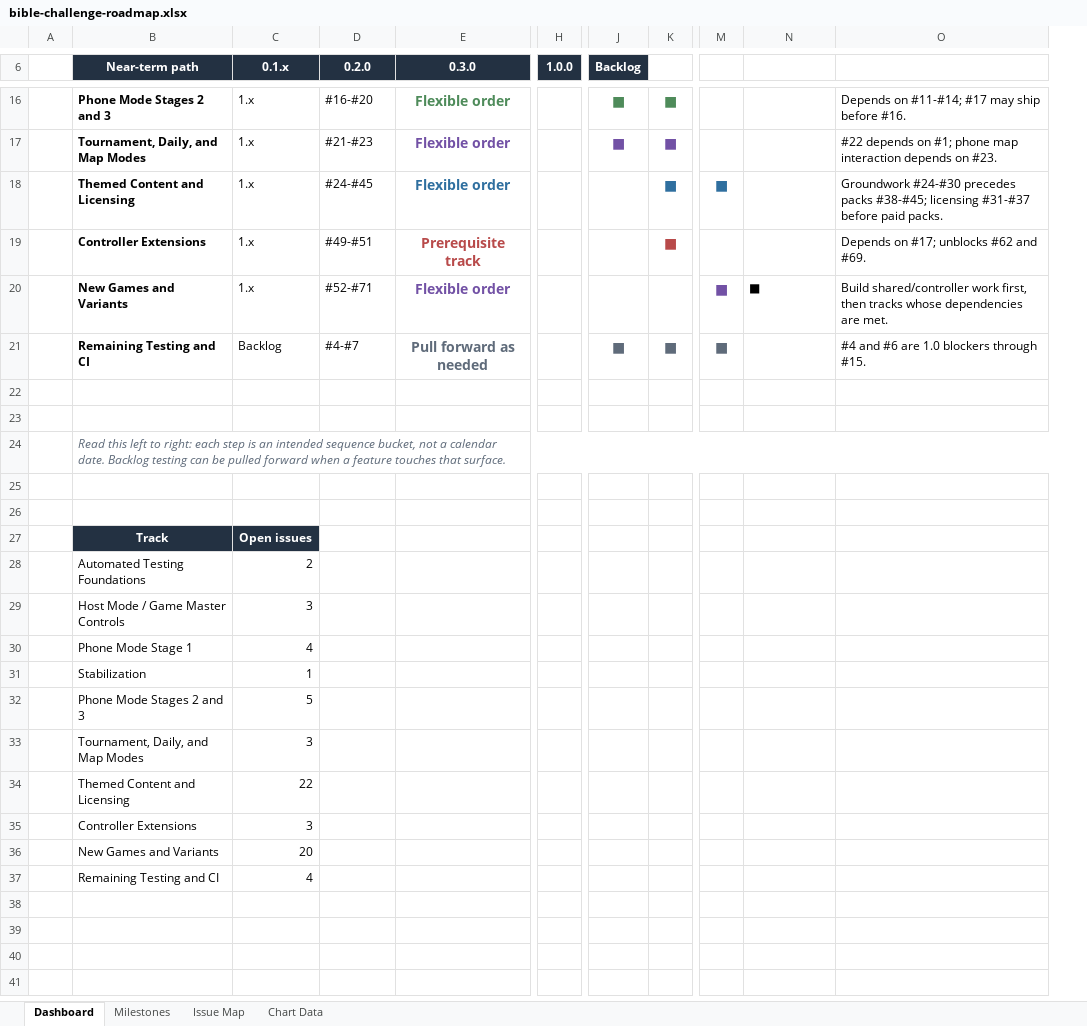
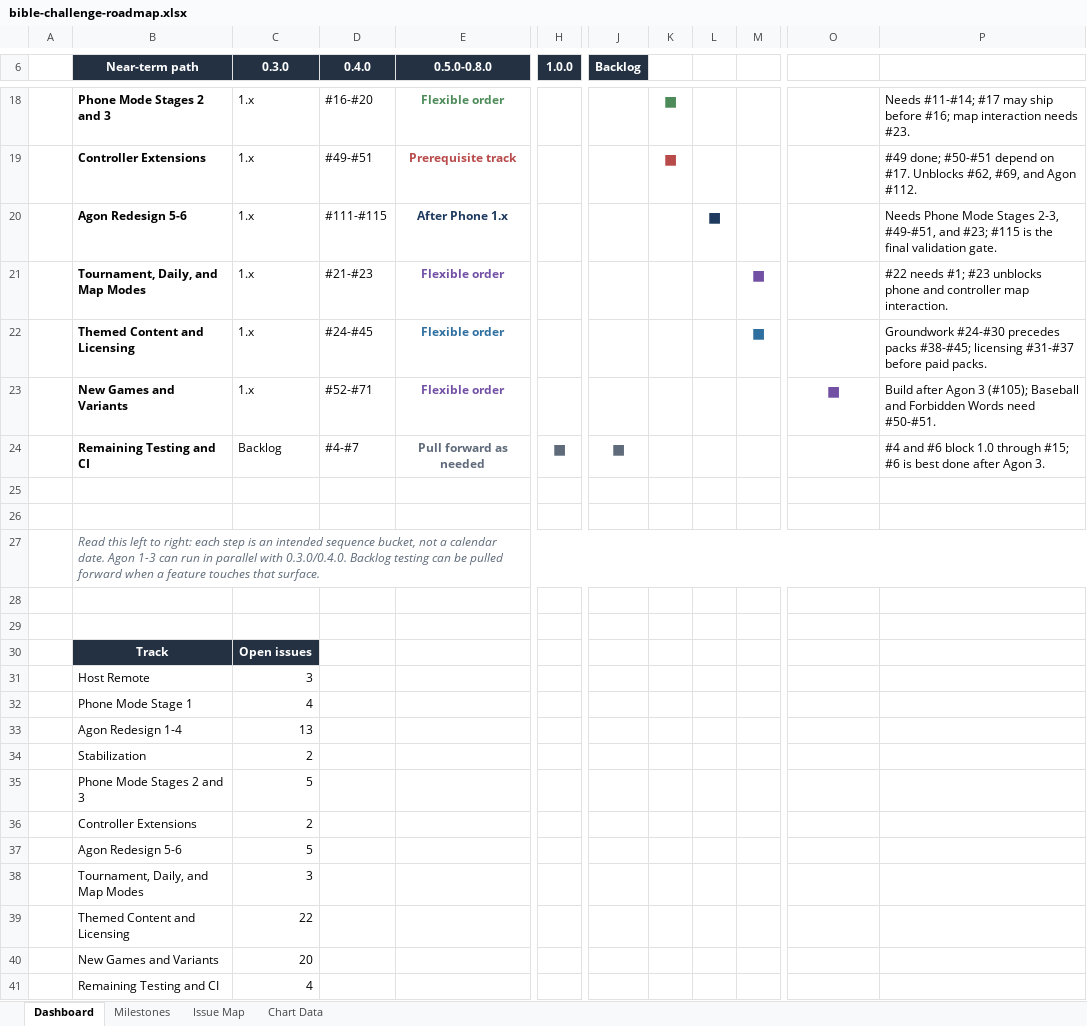
Before and after one commit to mkunze8187-cmd/bible-challenge, an Excel workbook: outputs/roadmap-visual/bible-challenge-roadmap.xlsx, sheet Dashboard, drawn as a sheet; only a part is shown, gaps mark what is left out; values as stored, in another font and other column widths than the file's, no borders; charts and pictures not drawn; removed rows and columns are numbered as before the commit, all else as after; rows hold the shown columns only; the diff covers the shown part only; the diff names each change by its address in the sheet, - before the commit and + after, or states it on an @@ line.

```diff
--- a/outputs/roadmap-visual/bible-challenge-roadmap.xlsx (sheet Dashboard)
+++ b/outputs/roadmap-visual/bible-challenge-roadmap.xlsx (sheet Dashboard)
+column K, row 18: ■
+column L, empty
-column M, row 18: ■; rows 20-21: ■ | ■
-column O, rows 16-18: Depends on #11-#14; #17 may ship before #16. | #22 depends on #1; phone map interaction depends on #23. | Groundwork #24-#30 precedes packs #38-#45; licensing #31-#37 before paid packs.; rows 20-21: Build shared/controller work first, then tracks whose dependencies are met. | #4 and #6 are 1.0 blockers through #15.
+column P, row 18: Needs #11-#14; #17 may ship before #16; map interaction needs #23.; rows 21-24: #22 needs #1; #23 unblocks phone and controller map interaction. | Groundwork #24-#30 precedes packs #38-#45; licensing #31-#37 before paid packs. | Build after Agon 3 (#105); Baseball and Forbidden Words need #50-#51. | #4 and #6 block 1.0 through #15; #6 is best done after Agon 3.
-C6: 0.1.x
+C6: 0.3.0
-D6: 0.2.0
+D6: 0.4.0
-E6: 0.3.0
+E6: 0.5.0-0.8.0
@@ E18 text size: smaller @@
-J18 (Backlog): ■
+J18 (Backlog): (empty)
-M18: ■
+M18: (empty)
+row 19:  | Controller Extensions | 1.x | #49-#51 | Prerequisite track |  |  | ■ |  |  |  | #49 done; #50-#51 depend on #17. Unblocks #62, #69, and Agon #112.
+row 20:  | Agon Redesign 5-6 | 1.x | #111-#115 | After Phone 1.x |  |  |  | ■ |  |  | Needs Phone Mode Stages 2-3, #49-#51, and #23; #115 is the final validation gate.
@@ E21:E22 text size: smaller @@
-J21 (Backlog): ■
+J21 (Backlog): (empty)
-row 19:  | Controller Extensions | 1.x | #49-#51 | Prerequisite track |  |  | ■ |  |  | Depends on #17; unblocks #62 and #69.
@@ E23:E24 text size: smaller @@
@@ O23 bold: off → on, text colour: black → #7251A5, text size: larger, alignment: left → center @@
-H24 (1.0.0): (empty)
+H24 (1.0.0): ■
-M24: ■
+M24: (empty)
-B27 (Near-term path): …calendar date. Backlog testing…
+B27 (Near-term path): …calendar date. Agon 1-3 can run in parallel with 0.3.0/0.4.0. Backlog testing…
-row 28:  | Automated Testing Foundations | 2
-B31 (Near-term path): Host Mode / Game Master Controls
+B31 (Near-term path): Host Remote
-row 31:  | Stabilization | 1
+row 33:  | Agon Redesign 1-4 | 13
+row 34:  | Stabilization | 2
+row 36:  | Controller Extensions | 2
+row 37:  | Agon Redesign 5-6 | 5
-row 35:  | Controller Extensions | 3
```
Also changed, not shown: 4 added rows, 2 removed rows, 16 edited cells and cell formats elsewhere in this sheet, sheet Issue Map, sheet Milestones, sheet Chart Data, charts or pictures, 6 other files.
